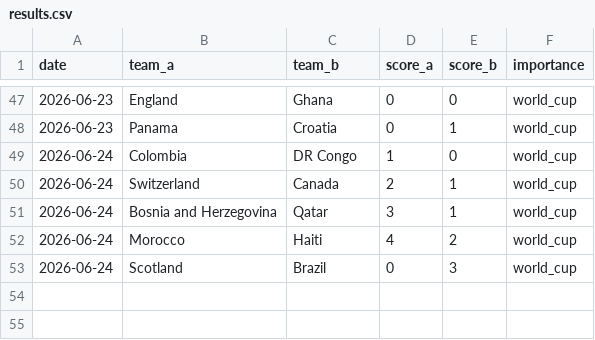
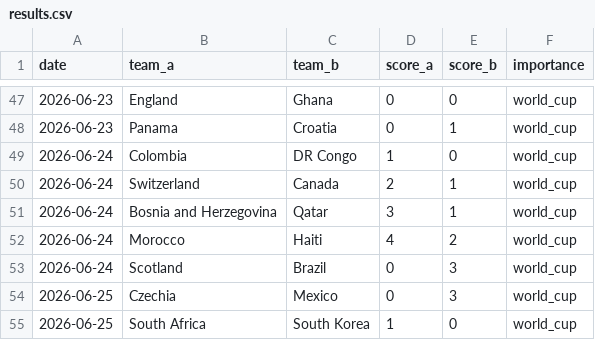
Before and after one commit to Ricosaur/worldcup-sim, a CSV file: data/results.csv, drawn as a sheet; only a part is shown, gaps mark what is left out.

```diff
--- a/data/results.csv
+++ b/data/results.csv
@@ -53 +53,3 @@ date,team_a,team_b,score_a,score_b,importance
 2026-06-24,Scotland,Brazil,0,3,world_cup
+2026-06-25,Czechia,Mexico,0,3,world_cup
+2026-06-25,South Africa,South Korea,1,0,world_cup
```
Also changed, not shown: data/elo_ratings.csv.
